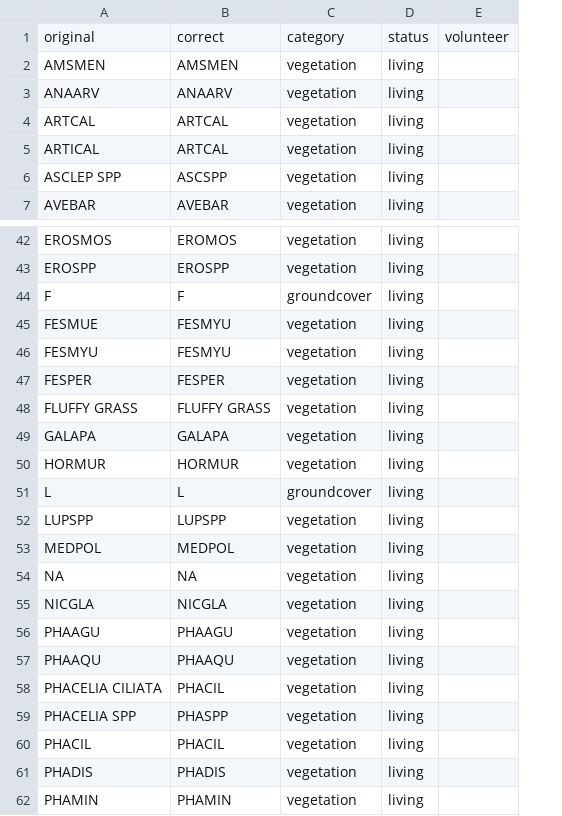
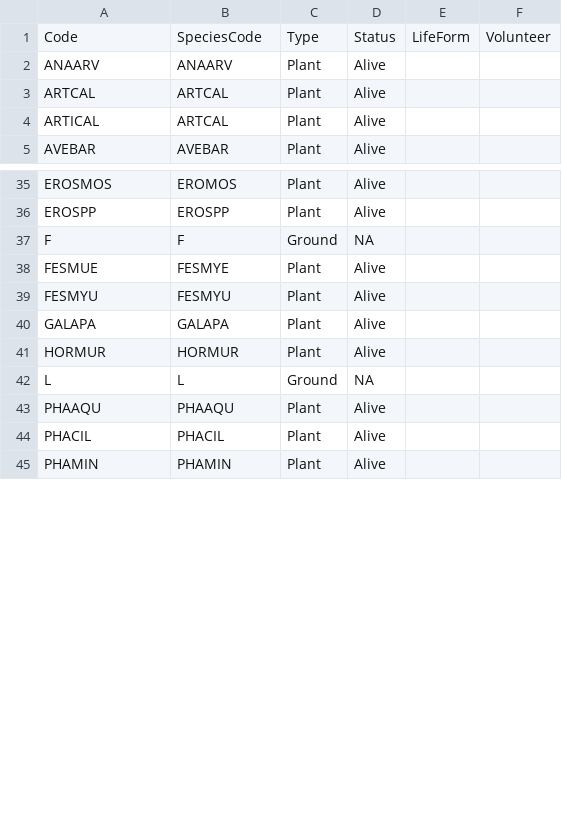
Before and after one commit to g2keating/MCRS_AdvQuant_W23, a CSV file: DNCodes.csv, drawn as a sheet; only a part is shown, gaps mark what is left out; removed rows and columns are numbered as before the commit, all else as after; the diff covers the shown part only; the diff names each change by its address in the sheet, - before the commit and + after, or states it on an @@ line.

```diff
--- a/DNCodes.csv
+++ b/DNCodes.csv
-column C, rows 3-5: all vegetation; row 7: vegetation; rows 42-46: vegetation | vegetation | groundcover | vegetation | vegetation; rows 49-51: vegetation | vegetation | groundcover; row 57: vegetation; row 60: vegetation; row 62: vegetation
-column D, rows 3-5: all living; row 7: living; rows 42-46: all living; rows 49-51: all living; row 57: living; row 60: living; row 62: living
-column E, empty
+column C, rows 2-5: all Plant; rows 35-45: Plant | Plant | Ground | Plant | Plant | Plant | Plant | Ground | Plant | Plant | Plant
+column D, rows 2-5: all Alive; rows 35-45: Alive | Alive | NA | Alive | Alive | Alive | Alive | NA | Alive | Alive | Alive
+column E, empty
+column F, empty
-row 1: original | correct | category | status | volunteer
-row 2: AMSMEN | AMSMEN | vegetation | living
+row 1: Code | SpeciesCode | Type | Status | LifeForm | Volunteer
-row 6: ASCLEP SPP | ASCSPP | vegetation | living
-B38: FESMYU
+B38: FESMYE
-row 47: FESPER | FESPER | vegetation | living
-row 48: FLUFFY GRASS | FLUFFY GRASS | vegetation | living
-row 52: LUPSPP | LUPSPP | vegetation | living
-row 53: MEDPOL | MEDPOL | vegetation | living
-row 54: NA | NA | vegetation | living
-row 55: NICGLA | NICGLA | vegetation | living
-row 56: PHAAGU | PHAAGU | vegetation | living
-row 58: PHACELIA CILIATA | PHACIL | vegetation | living
-row 59: PHACELIA SPP | PHASPP | vegetation | living
-row 61: PHADIS | PHADIS | vegetation | living
```
Also changed, not shown: 25 removed rows and 9 edited cells elsewhere in this file, 1 other file.
